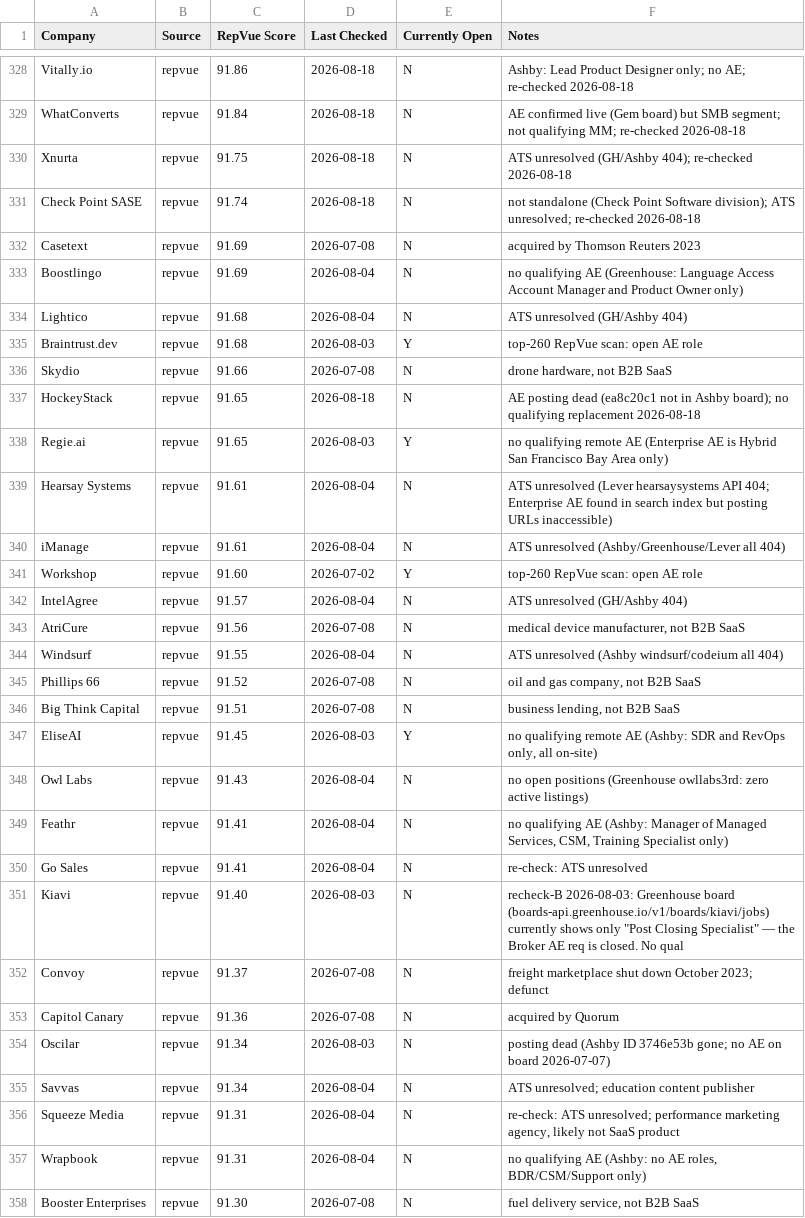
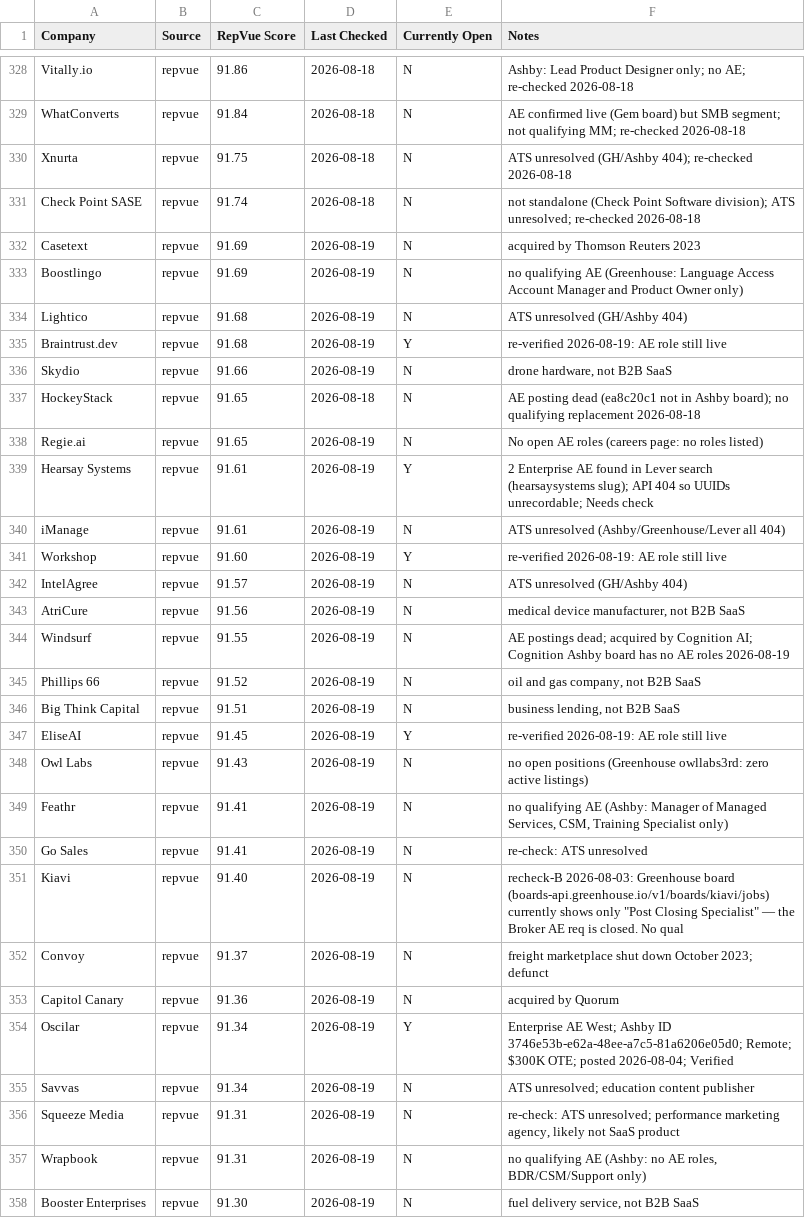
Before and after one commit to eric-hastie/remote-ae-job-hunt, a CSV file: data/claude_universe.csv, drawn as a sheet; only a part is shown, gaps mark what is left out; the diff covers the shown part only.

```diff
--- a/data/claude_universe.csv
+++ b/data/claude_universe.csv
@@ -331,28 +331,28 @@ Xnurta,repvue,91.75,2026-08-18,N,ATS unresolved (GH/Ashby 404); re-checked 2026-
 Check Point SASE,repvue,91.74,2026-08-18,N,not standalone (Check Point Software division); ATS unresolved; re-checked 2026-08-18
-Casetext,repvue,91.69,2026-07-08,N,acquired by Thomson Reuters 2023
-Boostlingo,repvue,91.69,2026-08-04,N,no qualifying AE (Greenhouse: Language Access Account Manager and Product Owner only)
-Lightico,repvue,91.68,2026-08-04,N,ATS unresolved (GH/Ashby 404)
-Braintrust.dev,repvue,91.68,2026-08-03,Y,top-260 RepVue scan: open AE role
-Skydio,repvue,91.66,2026-07-08,N,"drone hardware, not B2B SaaS"
+Casetext,repvue,91.69,2026-08-19,N,acquired by Thomson Reuters 2023
+Boostlingo,repvue,91.69,2026-08-19,N,no qualifying AE (Greenhouse: Language Access Account Manager and Product Owner only)
+Lightico,repvue,91.68,2026-08-19,N,ATS unresolved (GH/Ashby 404)
+Braintrust.dev,repvue,91.68,2026-08-19,Y,re-verified 2026-08-19: AE role still live
+Skydio,repvue,91.66,2026-08-19,N,"drone hardware, not B2B SaaS"
 HockeyStack,repvue,91.65,2026-08-18,N,AE posting dead (ea8c20c1 not in Ashby board); no qualifying replacement 2026-08-18
-Regie.ai,repvue,91.65,2026-08-03,Y,no qualifying remote AE (Enterprise AE is Hybrid San Francisco Bay Area only)
-Hearsay Systems,repvue,91.61,2026-08-04,N,ATS unresolved (Lever hearsaysystems API 404; Enterprise AE found in search index but posting URLs inaccessible)
-iManage,repvue,91.61,2026-08-04,N,ATS unresolved (Ashby/Greenhouse/Lever all 404)
-Workshop,repvue,91.60,2026-07-02,Y,top-260 RepVue scan: open AE role
-IntelAgree,repvue,91.57,2026-08-04,N,ATS unresolved (GH/Ashby 404)
-AtriCure,repvue,91.56,2026-07-08,N,"medical device manufacturer, not B2B SaaS"
-Windsurf,repvue,91.55,2026-08-04,N,ATS unresolved (Ashby windsurf/codeium all 404)
-Phillips 66,repvue,91.52,2026-07-08,N,"oil and gas company, not B2B SaaS"
-Big Think Capital,repvue,91.51,2026-07-08,N,"business lending, not B2B SaaS"
-EliseAI,repvue,91.45,2026-08-03,Y,"no qualifying remote AE (Ashby: SDR and RevOps only, all on-site)"
-Owl Labs,repvue,91.43,2026-08-04,N,no open positions (Greenhouse owllabs3rd: zero active listings)
-Feathr,repvue,91.41,2026-08-04,N,"no qualifying AE (Ashby: Manager of Managed Services, CSM, Training Specialist only)"
-Go Sales,repvue,91.41,2026-08-04,N,re-check: ATS unresolved
-Kiavi,repvue,91.40,2026-08-03,N,"recheck-B 2026-08-03: Greenhouse board (boards-api.greenhouse.io/v1/boards/kiavi/jobs) currently shows only ""Post Closing Specialist"" — the Broker AE req is closed. No qual"
-Convoy,repvue,91.37,2026-07-08,N,freight marketplace shut down October 2023; defunct
-Capitol Canary,repvue,91.36,2026-07-08,N,acquired by Quorum
-Oscilar,repvue,91.34,2026-08-03,N,posting dead (Ashby ID 3746e53b gone; no AE on board 2026-07-07)
-Savvas,repvue,91.34,2026-08-04,N,ATS unresolved; education content publisher
-Squeeze Media,repvue,91.31,2026-08-04,N,"re-check: ATS unresolved; performance marketing agency, likely not SaaS product"
-Wrapbook,repvue,91.31,2026-08-04,N,"no qualifying AE (Ashby: no AE roles, BDR/CSM/Support only)"
-Booster Enterprises,repvue,91.30,2026-07-08,N,"fuel delivery service, not B2B SaaS"
+Regie.ai,repvue,91.65,2026-08-19,N,No open AE roles (careers page: no roles listed)
+Hearsay Systems,repvue,91.61,2026-08-19,Y,2 Enterprise AE found in Lever search (hearsaysystems slug); API 404 so UUIDs unrecordable; Needs check
+iManage,repvue,91.61,2026-08-19,N,ATS unresolved (Ashby/Greenhouse/Lever all 404)
+Workshop,repvue,91.60,2026-08-19,Y,re-verified 2026-08-19: AE role still live
+IntelAgree,repvue,91.57,2026-08-19,N,ATS unresolved (GH/Ashby 404)
+AtriCure,repvue,91.56,2026-08-19,N,"medical device manufacturer, not B2B SaaS"
+Windsurf,repvue,91.55,2026-08-19,N,AE postings dead; acquired by Cognition AI; Cognition Ashby board has no AE roles 2026-08-19
+Phillips 66,repvue,91.52,2026-08-19,N,"oil and gas company, not B2B SaaS"
+Big Think Capital,repvue,91.51,2026-08-19,N,"business lending, not B2B SaaS"
+EliseAI,repvue,91.45,2026-08-19,Y,re-verified 2026-08-19: AE role still live
+Owl Labs,repvue,91.43,2026-08-19,N,no open positions (Greenhouse owllabs3rd: zero active listings)
+Feathr,repvue,91.41,2026-08-19,N,"no qualifying AE (Ashby: Manager of Managed Services, CSM, Training Specialist only)"
+Go Sales,repvue,91.41,2026-08-19,N,re-check: ATS unresolved
+Kiavi,repvue,91.40,2026-08-19,N,"recheck-B 2026-08-03: Greenhouse board (boards-api.greenhouse.io/v1/boards/kiavi/jobs) currently shows only ""Post Closing Specialist"" — the Broker AE req is closed. No qual"
+Convoy,repvue,91.37,2026-08-19,N,freight marketplace shut down October 2023; defunct
+Capitol Canary,repvue,91.36,2026-08-19,N,acquired by Quorum
+Oscilar,repvue,91.34,2026-08-19,Y,Enterprise AE West; Ashby ID 3746e53b-e62a-48ee-a7c5-81a6206e05d0; Remote; $300K OTE; posted 2026-08-04; Verified
+Savvas,repvue,91.34,2026-08-19,N,ATS unresolved; education content publisher
+Squeeze Media,repvue,91.31,2026-08-19,N,"re-check: ATS unresolved; performance marketing agency, likely not SaaS product"
+Wrapbook,repvue,91.31,2026-08-19,N,"no qualifying AE (Ashby: no AE roles, BDR/CSM/Support only)"
+Booster Enterprises,repvue,91.30,2026-08-19,N,"fuel delivery service, not B2B SaaS"
```
Also changed, not shown: 31 edited cells elsewhere in this file, 10 other files.
